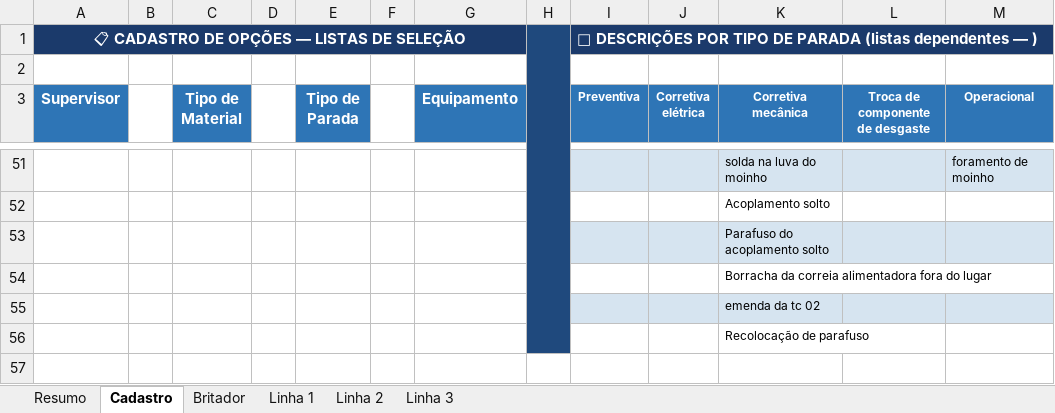
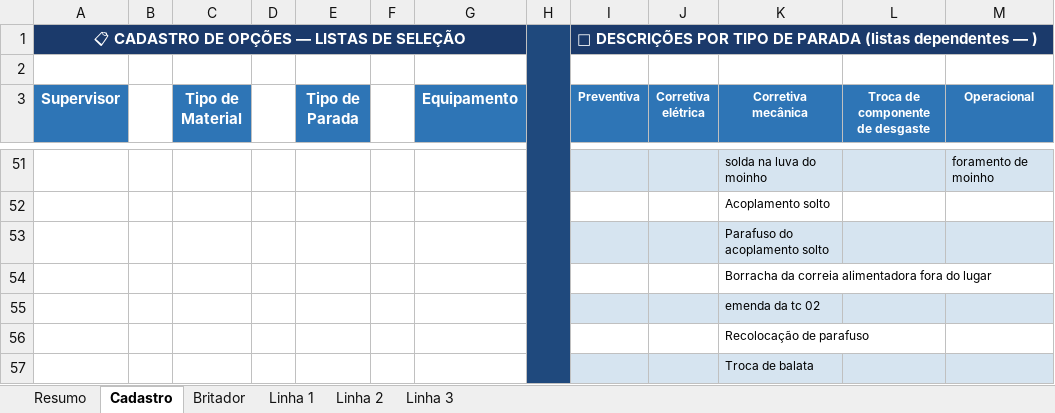
Before and after one commit to Plenz-code/BI-IMPACTANTES-PLANTA, an Excel workbook: planilha.xlsx, sheet Cadastro, drawn as a sheet; only a part is shown, gaps mark what is left out; values as stored, in another font and other column widths than the file's, no borders; the diff names each change by its address in the sheet, - before the commit and + after, or states it on an @@ line.

```diff
--- a/planilha.xlsx (sheet Cadastro)
+++ b/planilha.xlsx (sheet Cadastro)
+row 57:  |  |  |  |  |  |  |  |  |  | Troca de balata
```
Also changed, not shown: sheet Linha 1, sheet Linha 3.
